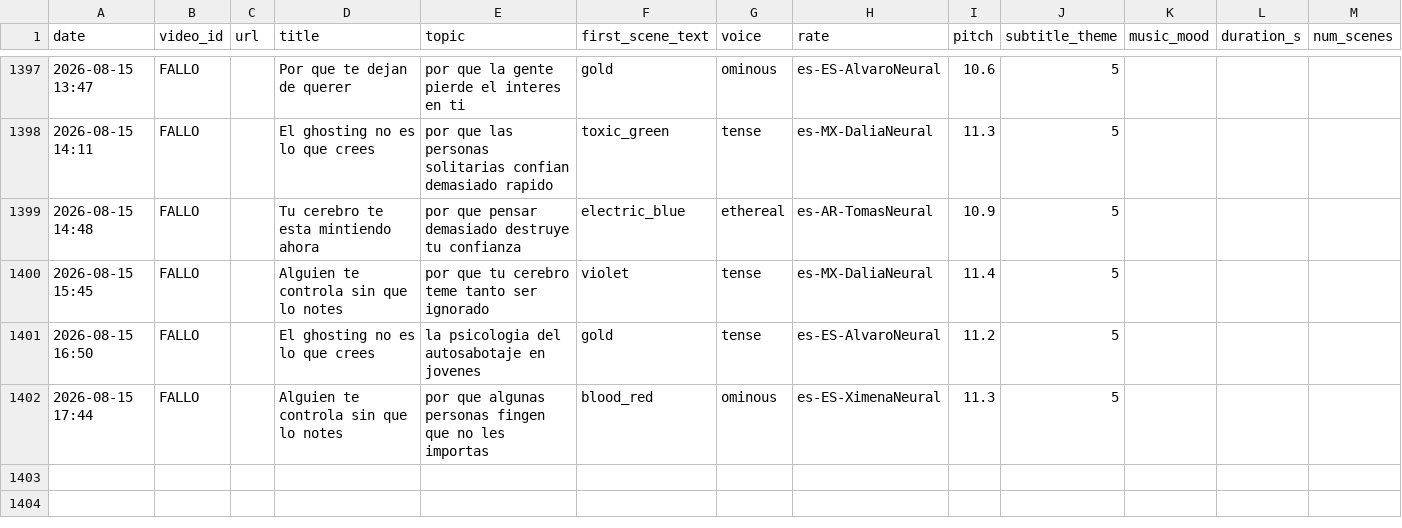
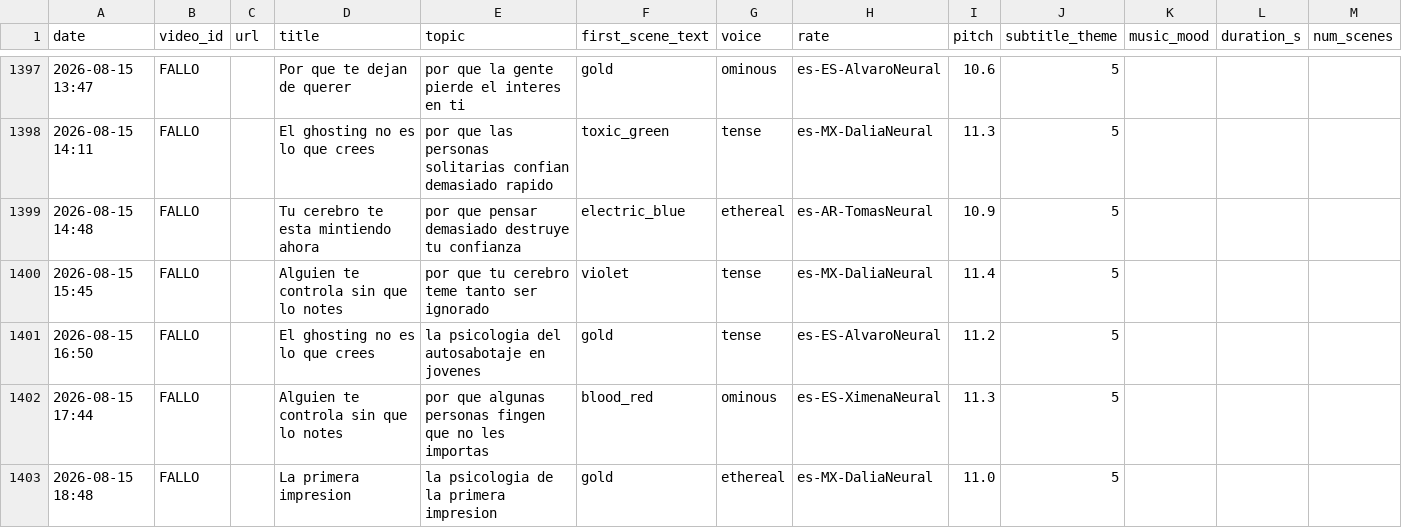
Before and after one commit to mohamedboyauzan1003/auto-youtube, a CSV file: cache/video_log.csv, drawn as a sheet; only a part is shown, gaps mark what is left out.

```diff
--- a/cache/video_log.csv
+++ b/cache/video_log.csv
@@ -1402 +1402,2 @@ date,video_id,url,title,topic,first_scene_text,voice,rate,pitch,subtitle_theme,m
 2026-08-15 17:44,FALLO,,Alguien te controla sin que lo notes,por que algunas personas fingen que no les importas,blood_red,ominous,es-ES-XimenaNeural,11.3,5
+2026-08-15 18:48,FALLO,,La primera impresion,la psicologia de la primera impresion,gold,ethereal,es-MX-DaliaNeural,11.0,5
```
